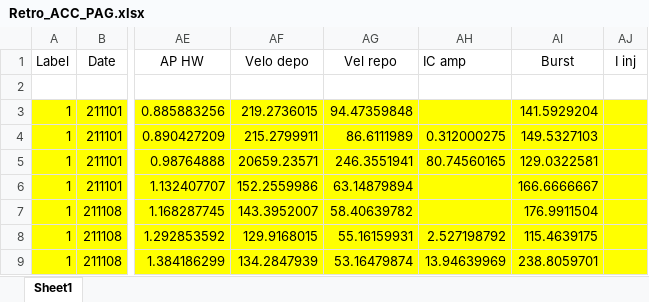
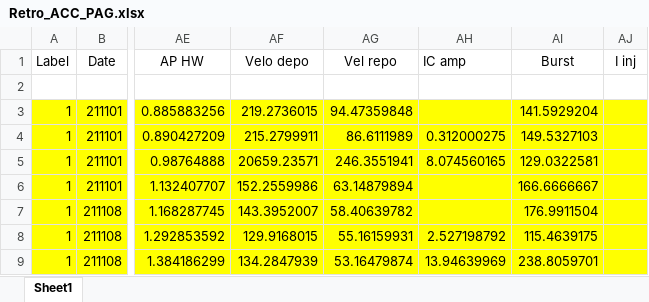
Before and after one commit to marioaacuna/gini, an Excel workbook: Data/in/Retro_ACC_PAG.xlsx, sheet Sheet1, drawn as a sheet; only a part is shown, gaps mark what is left out; values as stored, in another font and other column widths than the file's, no borders; the diff names each change by its address in the sheet, - before the commit and + after, or states it on an @@ line.

Commit message:
DAP corrected

```diff
--- a/Data/in/Retro_ACC_PAG.xlsx (sheet Sheet1)
+++ b/Data/in/Retro_ACC_PAG.xlsx (sheet Sheet1)
-AH5 (IC amp): 80.74560165
+AH5 (IC amp): 8.074560165
```
